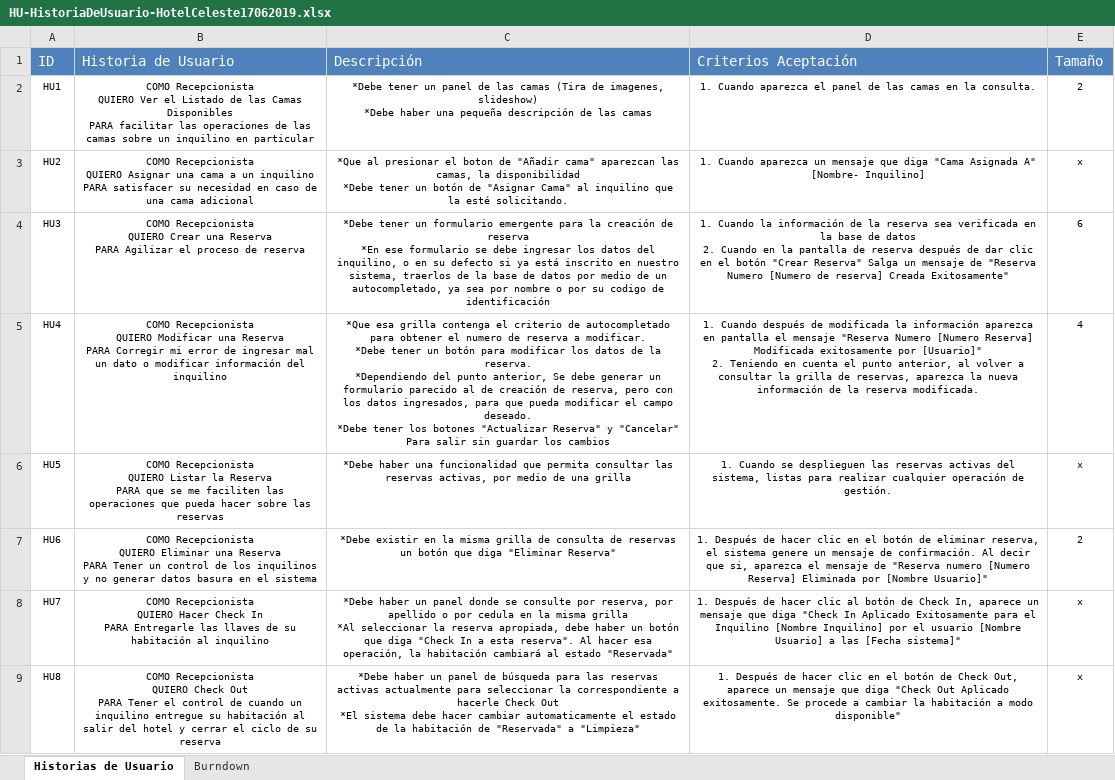
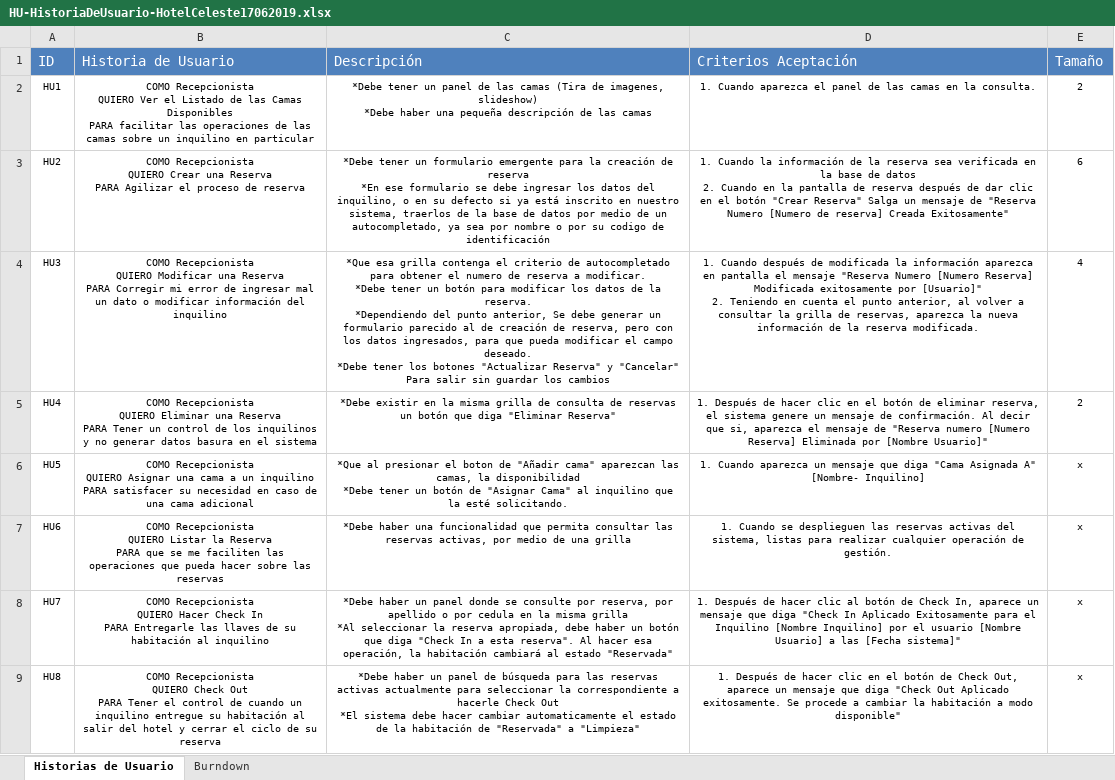
Before and after one commit to ptinocogarcia/docs-hceleste, an Excel workbook: HU-HistoriaDeUsuario-HotelCeleste17062019.xlsx, sheet Historias de Usuario, drawn as a sheet; values as stored, in another font and other column widths than the file's, no borders; ↵ is a line break in a cell; the diff names each change by its address in the sheet, - before the commit and + after, or states it on an @@ line.

Commit message:
Actualización Documento Historias de Usuario
Se modificaron los códicos correspondientes a las Historias de Usuario.

```diff
--- a/HU-HistoriaDeUsuario-HotelCeleste17062019.xlsx (sheet Historias de Usuario)
+++ b/HU-HistoriaDeUsuario-HotelCeleste17062019.xlsx (sheet Historias de Usuario)
-B3 (Historia de Usuario): …Recepcionista ↵ QUIERO Asignar una cama a un inquilino ↵ PARA satisfacer su necesidad en caso de una cama adicional
+B3 (Historia de Usuario): …Recepcionista ↵ QUIERO Crear una Reserva ↵ PARA Agilizar el proceso de reserva
-C3 (Descripción): *Que al presionar el boton de "Añadir cama" aparezcan las camas, la disponibilidad ↵ *Debe tener un botón de "Asignar Cama" al inquilino que la esté solicitando.
+C3 (Descripción): *Debe tener un formulario emergente para la creación de reserva ↵ *En ese formulario se debe ingresar los datos del inquilino, o en su defecto si ya está inscrito en nuestro sistema, traerlos de la base de datos por medio de un autocompletado, ya sea por nombre o por su codigo de identificación
-D3 (Criterios Aceptación): 1. Cuando aparezca un mensaje que diga "Cama Asignada A" [Nombre- Inquilino]
+D3 (Criterios Aceptación): 1. Cuando la información de la reserva sea verificada en la base de datos ↵ 2. Cuando en la pantalla de reserva después de dar clic en el botón "Crear Reserva" Salga un mensaje de "Reserva Numero [Numero de reserva] Creada Exitosamente"
-E3 (Tamaño): x
+E3 (Tamaño): 6
-B4 (Historia de Usuario): …Recepcionista ↵ QUIERO Crear una Reserva ↵ PARA Agilizar el proceso de reserva
+B4 (Historia de Usuario): …Recepcionista ↵ QUIERO Modificar una Reserva ↵ PARA Corregir mi error de ingresar mal un dato o modificar información del inquilino
-C4 (Descripción): *Debe tener un formulario emergente para la creación de reserva ↵ *En ese formulario se debe ingresar los datos del inquilino, o en su defecto si ya está inscrito en nuestro sistema, traerlos de la base de datos por medio de un autocompletado, ya sea por nombre o por su codigo de identificación
+C4 (Descripción): *Que esa grilla contenga el criterio de autocompletado para obtener el numero de reserva a modificar. ↵ *Debe tener un botón para modificar los datos de la reserva. ↵ *Dependiendo del punto anterior, Se debe generar un formulario parecido al de creación de reserva, pero con los datos ingresados, para que pueda modificar el campo deseado. ↵ *Debe tener los botones "Actualizar Reserva" y "Cancelar" Para salir sin guardar los cambios
-D4 (Criterios Aceptación): 1. Cuando la información de la reserva sea verificada en la base de datos ↵ 2. Cuando en la pantalla de reserva después de dar clic en el botón "Crear Reserva" Salga un mensaje de "Reserva Numero [Numero de reserva] Creada Exitosamente"
+D4 (Criterios Aceptación): 1. Cuando después de modificada la información aparezca en pantalla el mensaje "Reserva Numero [Numero Reserva] Modificada exitosamente por [Usuario]" ↵ 2. Teniendo en cuenta el punto anterior, al volver a consultar la grilla de reservas, aparezca la nueva información de la reserva modificada.
-E4 (Tamaño): 6
+E4 (Tamaño): 4
-B5 (Historia de Usuario): …Recepcionista ↵ QUIERO Modificar una Reserva ↵ PARA Corregir mi error de ingresar mal un dato o modificar información del inquilino
+B5 (Historia de Usuario): …Recepcionista ↵ QUIERO Eliminar una Reserva ↵ PARA Tener un control de los inquilinos y no generar datos basura en el sistema
-C5 (Descripción): *Que esa grilla contenga el criterio de autocompletado para obtener el numero de reserva a modificar. ↵ *Debe tener un botón para modificar los datos de la reserva. ↵ *Dependiendo del punto anterior, Se debe generar un formulario parecido al de creación de reserva, pero con los datos ingresados, para que pueda modificar el campo deseado. ↵ *Debe tener los botones "Actualizar Reserva" y "Cancelar" Para salir sin guardar los cambios
+C5 (Descripción): *Debe existir en la misma grilla de consulta de reservas un botón que diga "Eliminar Reserva"
-D5 (Criterios Aceptación): 1. Cuando después de modificada la información aparezca en pantalla el mensaje "Reserva Numero [Numero Reserva] Modificada exitosamente por [Usuario]" ↵ 2. Teniendo en cuenta el punto anterior, al volver a consultar la grilla de reservas, aparezca la nueva información de la reserva modificada.
+D5 (Criterios Aceptación): 1. Después de hacer clic en el botón de eliminar reserva, el sistema genere un mensaje de confirmación. Al decir que si, aparezca el mensaje de "Reserva numero [Numero Reserva] Eliminada por [Nombre Usuario]"
-E5 (Tamaño): 4
+E5 (Tamaño): 2
-B6 (Historia de Usuario): …Recepcionista ↵ QUIERO Listar la Reserva ↵ PARA que se me faciliten las operaciones que pueda hacer sobre las reservas
+B6 (Historia de Usuario): …Recepcionista ↵ QUIERO Asignar una cama a un inquilino ↵ PARA satisfacer su necesidad en caso de una cama adicional
-C6 (Descripción): *Debe haber una funcionalidad que permita consultar las reservas activas, por medio de una grilla
+C6 (Descripción): *Que al presionar el boton de "Añadir cama" aparezcan las camas, la disponibilidad ↵ *Debe tener un botón de "Asignar Cama" al inquilino que la esté solicitando.
-D6 (Criterios Aceptación): 1. Cuando se desplieguen las reservas activas del sistema, listas para realizar cualquier operación de gestión.
+D6 (Criterios Aceptación): 1. Cuando aparezca un mensaje que diga "Cama Asignada A" [Nombre- Inquilino]
-B7 (Historia de Usuario): …Recepcionista ↵ QUIERO Eliminar una Reserva ↵ PARA Tener un control de los inquilinos y no generar datos basura en el sistema
+B7 (Historia de Usuario): …Recepcionista ↵ QUIERO Listar la Reserva ↵ PARA que se me faciliten las operaciones que pueda hacer sobre las reservas
-C7 (Descripción): *Debe existir en la misma grilla de consulta de reservas un botón que diga "Eliminar Reserva"
+C7 (Descripción): *Debe haber una funcionalidad que permita consultar las reservas activas, por medio de una grilla
-D7 (Criterios Aceptación): 1. Después de hacer clic en el botón de eliminar reserva, el sistema genere un mensaje de confirmación. Al decir que si, aparezca el mensaje de "Reserva numero [Numero Reserva] Eliminada por [Nombre Usuario]"
+D7 (Criterios Aceptación): 1. Cuando se desplieguen las reservas activas del sistema, listas para realizar cualquier operación de gestión.
-E7 (Tamaño): 2
+E7 (Tamaño): x
```
Also changed, not shown: charts or pictures, 1 other file.
